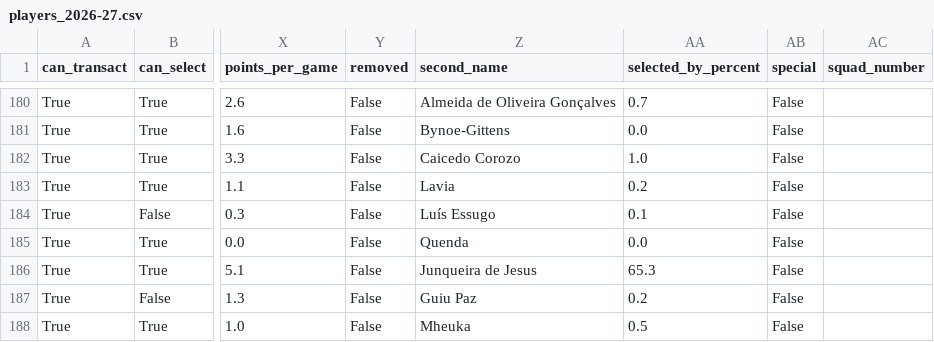
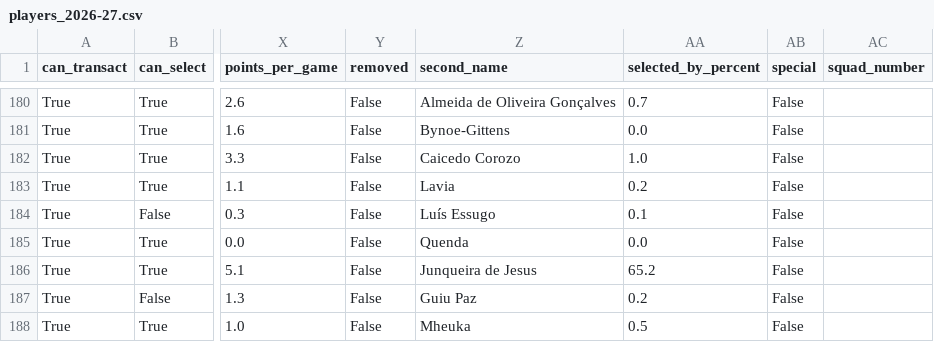
Before and after one commit to villajono/fpl-2026-27, a CSV file: data/raw/players_2026-27.csv, drawn as a sheet; only a part is shown, gaps mark what is left out; the diff covers the shown part only; the diff names each change by its address in the sheet, - before the commit and + after, or states it on an @@ line.

```diff
--- a/data/raw/players_2026-27.csv
+++ b/data/raw/players_2026-27.csv
-AA186 (selected_by_percent): 65.3
+AA186 (selected_by_percent): 65.2
```
Also changed, not shown: 37 edited cells elsewhere in this file, 4 other files.
